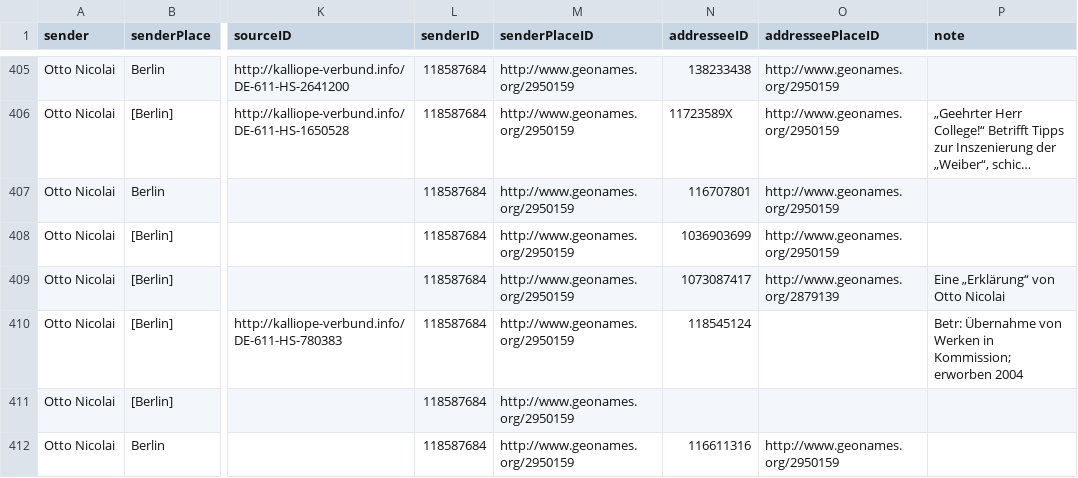
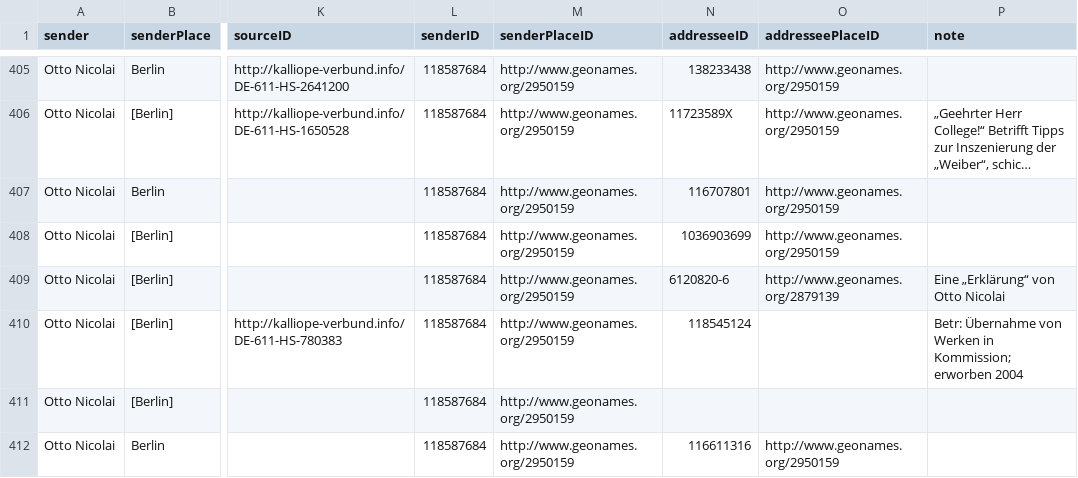
Before and after one commit to rettinghaus/NicolaiLetters, a CSV file: NicolaiLetters.csv, drawn as a sheet; only a part is shown, gaps mark what is left out; long unchanged cells end in …; the diff names each change by its address in the sheet, - before the commit and + after, or states it on an @@ line.

Commit message:
update ID

```diff
--- a/NicolaiLetters.csv
+++ b/NicolaiLetters.csv
-N409 (addresseeID): 1073087417
+N409 (addresseeID): 6120820-6
```
